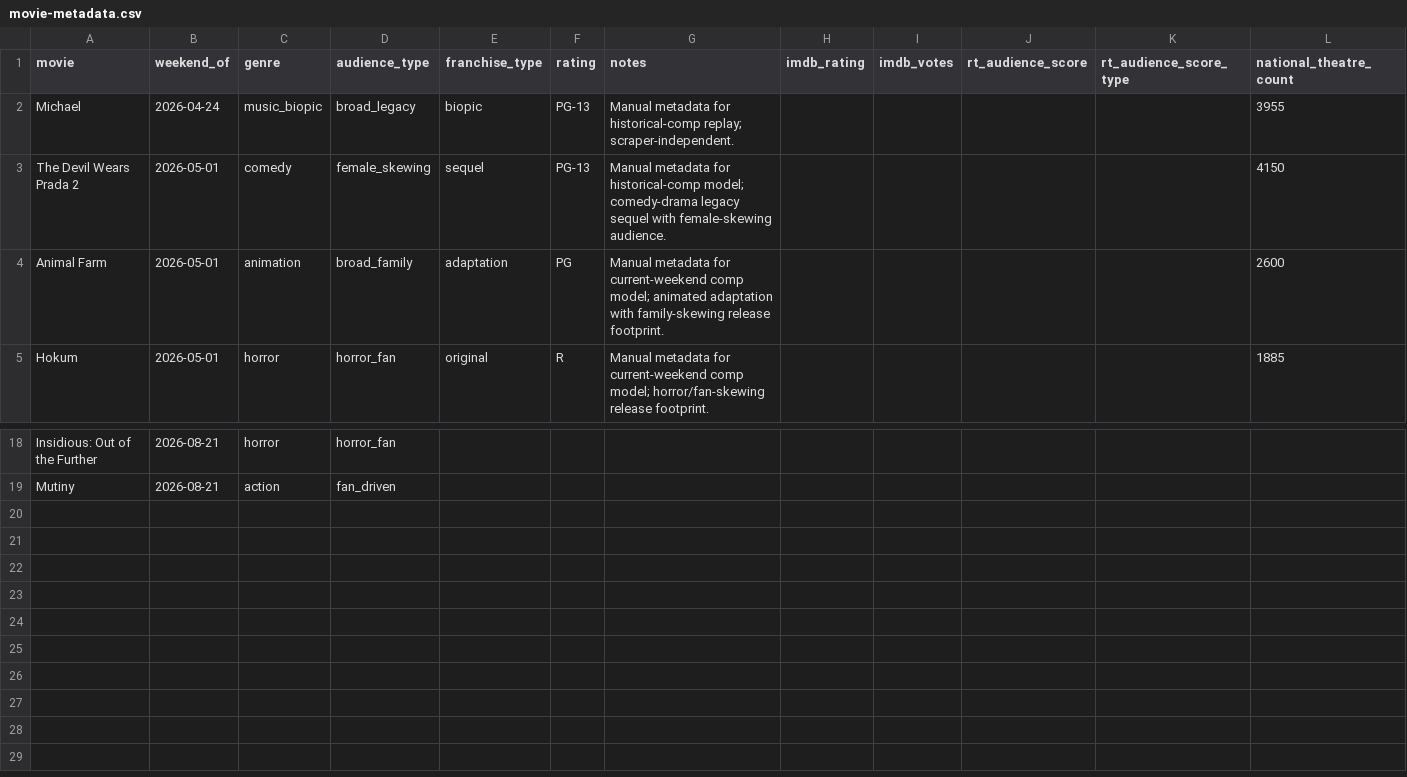
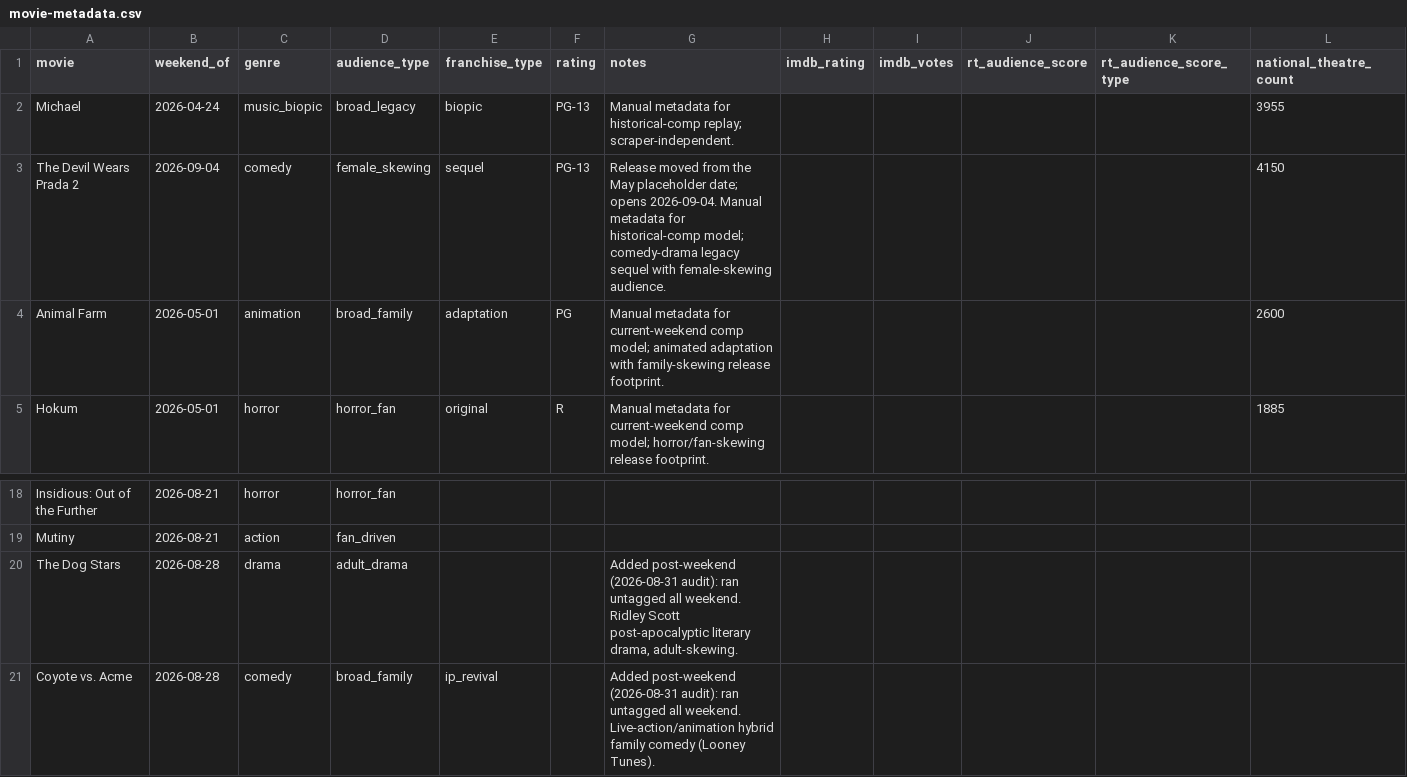
Before and after one commit to arnauddg27-svg/Theatres, a CSV file: box-office-tracker/data/movie-metadata.csv, drawn as a sheet; only a part is shown, gaps mark what is left out; rows hold the shown columns only; the diff names each change by its address in the sheet, - before the commit and + after, or states it on an @@ line.

```diff
--- a/box-office-tracker/data/movie-metadata.csv
+++ b/box-office-tracker/data/movie-metadata.csv
-B3 (weekend_of): 2026-05-01
+B3 (weekend_of): 2026-09-04
-G3 (notes): Manual metadata…
+G3 (notes): Release moved from the May placeholder date; opens 2026-09-04. Manual metadata…
+row 20: The Dog Stars | 2026-08-28 | drama | adult_drama |  |  | Added post-weekend (2026-08-31 audit): ran untagged all weekend. Ridley Scott post-apocalyptic literary drama, adult-skewing.
+row 21: Coyote vs. Acme | 2026-08-28 | comedy | broad_family | ip_revival |  | Added post-weekend (2026-08-31 audit): ran untagged all weekend. Live-action/animation hybrid family comedy (Looney Tunes).
```
Also changed, not shown: 8 other files.
